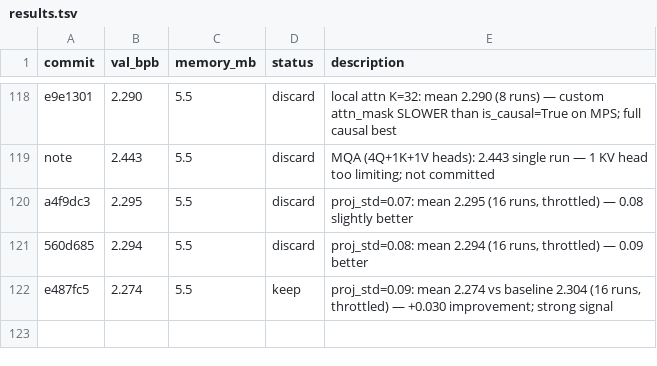
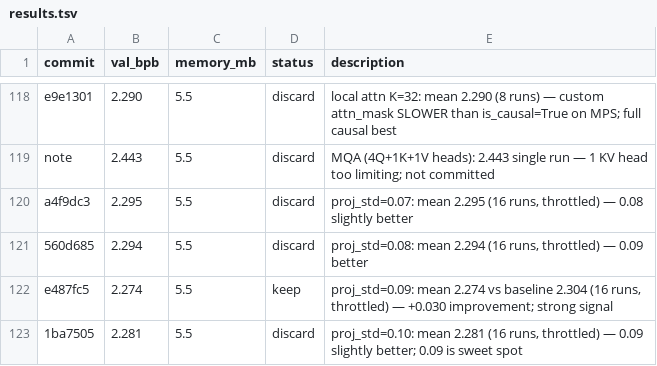
Before and after one commit to carni-ships/HyberTextTransportProtocol, a TSV file: demos/collaborative-autoresearch/results.tsv, drawn as a sheet; only a part is shown, gaps mark what is left out; the diff names each change by its address in the sheet, - before the commit and + after, or states it on an @@ line.

```diff
--- a/demos/collaborative-autoresearch/results.tsv
+++ b/demos/collaborative-autoresearch/results.tsv
+row 123: 1ba7505 | 2.281 | 5.5 | discard | proj_std=0.10: mean 2.281 (16 runs, throttled) — 0.09 slightly better; 0.09 is sweet spot
```
Also changed, not shown: 1 other file.
